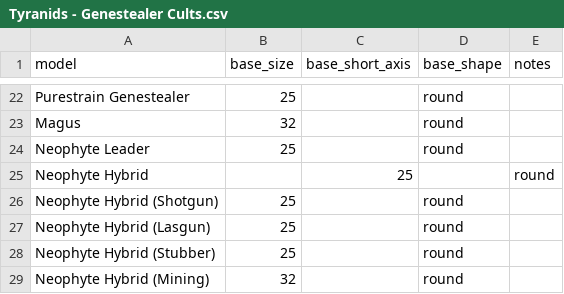
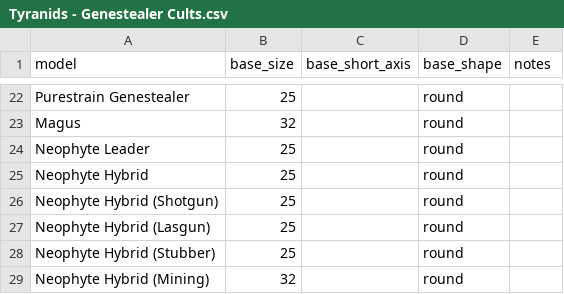
Before and after one commit to Floppy/miniature-base-sizes, a CSV file: wh40k/Tyranids - Genestealer Cults.csv, drawn as a sheet; only a part is shown, gaps mark what is left out.

Commit message:
Fix extra column for neophyte hybrids

```diff
--- a/wh40k/Tyranids - Genestealer Cults.csv
+++ b/wh40k/Tyranids - Genestealer Cults.csv
@@ -24,3 +24,3 @@ Magus,32,,round,
 Neophyte Leader,25,,round,
-Neophyte Hybrid,,25,,round,
+Neophyte Hybrid,25,,round,
 Neophyte Hybrid (Shotgun),25,,round,
```
